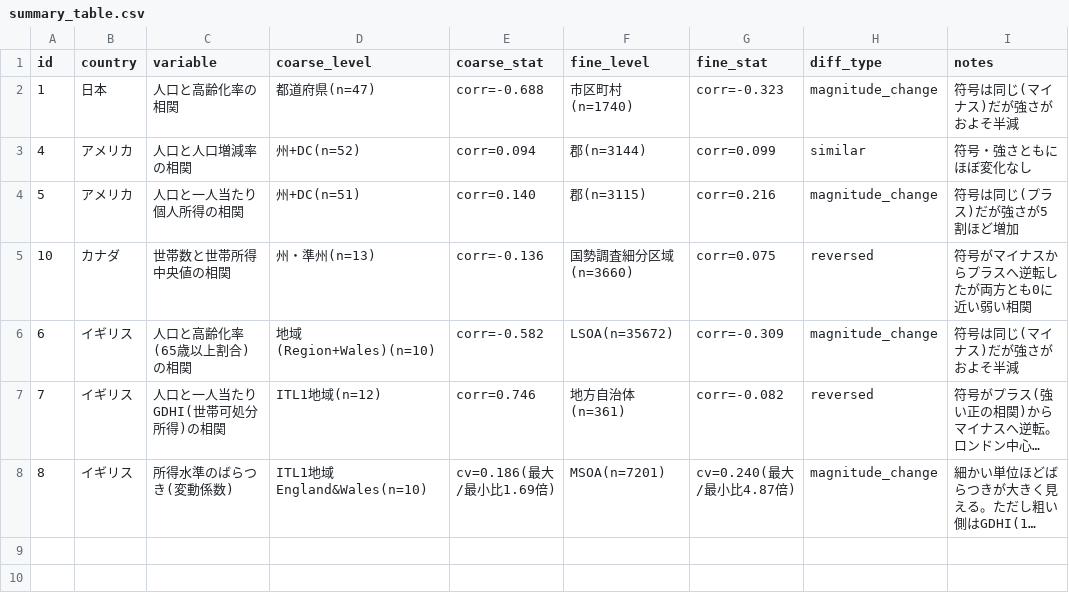
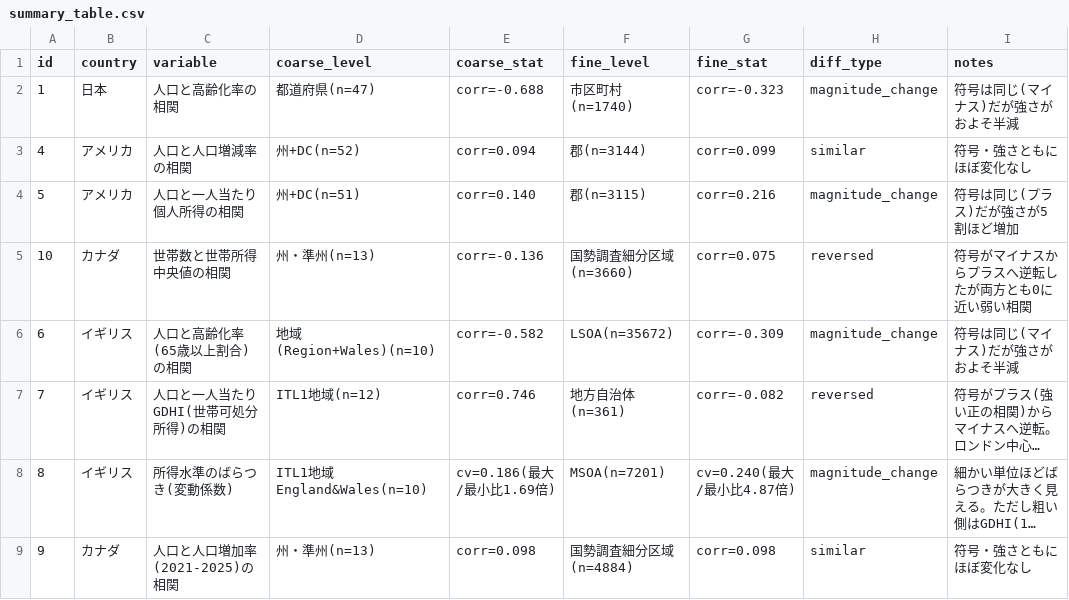
Before and after one commit to rickyssss/-aggregation-bias-thesis, a CSV file: results/summary_table.csv, drawn as a sheet; long unchanged cells end in …; the diff names each change by its address in the sheet, - before the commit and + after, or states it on an @@ line.

```diff
--- a/results/summary_table.csv
+++ b/results/summary_table.csv
+row 9: 9 | カナダ | 人口と人口増加率(2021-2025)の相関 | 州・準州(n=13) | corr=0.098 | 国勢調査細分区域(n=4884) | corr=0.098 | similar | 符号・強さともにほぼ変化なし
```
Also changed, not shown: queue/candidate_pairs.csv, 2 other files.
